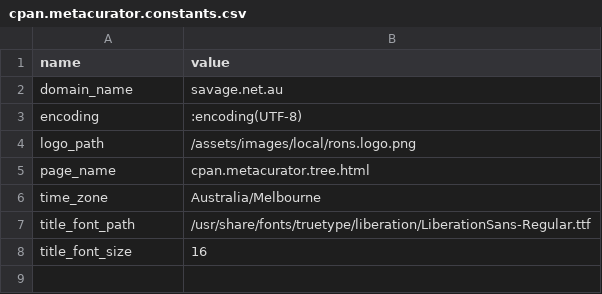
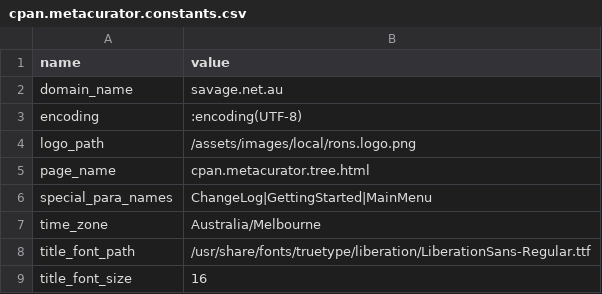
Before and after one commit to ronsavage/CPAN-MetaCurator, a CSV file: data/cpan.metacurator.constants.csv, drawn as a sheet; the diff names each change by its address in the sheet, - before the commit and + after, or states it on an @@ line.

```diff
--- a/data/cpan.metacurator.constants.csv
+++ b/data/cpan.metacurator.constants.csv
+row 6: special_para_names | ChangeLog|GettingStarted|MainMenu
```
Also changed, not shown: 6 other files.
